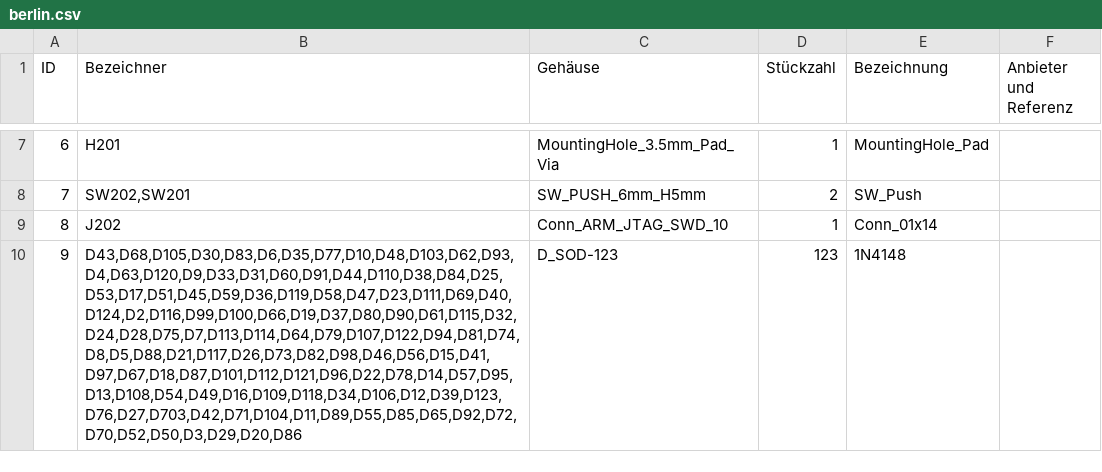
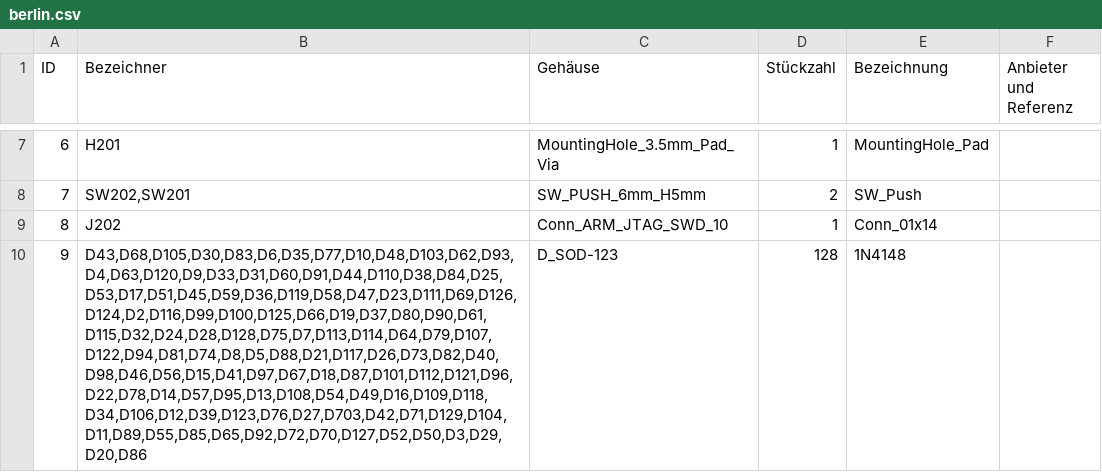
Before and after one commit to berlinkeys/Berlin, a CSV file: EDA/snapshot_0.7/prod_data/berlin.csv, drawn as a sheet; only a part is shown, gaps mark what is left out; the diff covers the shown part only; the diff names each change by its address in the sheet, - before the commit and + after, or states it on an @@ line.

```diff
--- a/EDA/snapshot_0.7/prod_data/berlin.csv
+++ b/EDA/snapshot_0.7/prod_data/berlin.csv
-B10 (Bezeichner): D43,D68,D105,D30,D83,D6,D35,D77,D10,D48,D103,D62,D93,D4,D63,D120,D9,D33,D31,D60,D91,D44,D110,D38,D84,D25,D53,D17,D51,D45,D59,D36,D119,D58,D47,D23,D111,D69,D40,D124,D2,D116,D99,D100,D66,D19,D37,D80,D90,D61,D115,D32,D24,D28,D75,D7,D113,D114,D64,D79,D107,D122,D94,D81,D74,D8,D5,D88,D21,D117,D26,D73,D82,D98,D46,D56,D15,D41,D97,D67,D18,D87,D101,D112,D121,D96,D22,D78,D14,D57,D95,D13,D108,D54,D49,D16,D109,D118,D34,D106,D12,D39,D123,D76,D27,D703,D42,D71,D104,D11,D89,D55,D85,D65,D92,D72,D70,D52,D50,D3,D29,D20,D86
+B10 (Bezeichner): D43,D68,D105,D30,D83,D6,D35,D77,D10,D48,D103,D62,D93,D4,D63,D120,D9,D33,D31,D60,D91,D44,D110,D38,D84,D25,D53,D17,D51,D45,D59,D36,D119,D58,D47,D23,D111,D69,D126,D124,D2,D116,D99,D100,D125,D66,D19,D37,D80,D90,D61,D115,D32,D24,D28,D128,D75,D7,D113,D114,D64,D79,D107,D122,D94,D81,D74,D8,D5,D88,D21,D117,D26,D73,D82,D40,D98,D46,D56,D15,D41,D97,D67,D18,D87,D101,D112,D121,D96,D22,D78,D14,D57,D95,D13,D108,D54,D49,D16,D109,D118,D34,D106,D12,D39,D123,D76,D27,D703,D42,D71,D129,D104,D11,D89,D55,D85,D65,D92,D72,D70,D127,D52,D50,D3,D29,D20,D86
-D10 (Stückzahl): 123
+D10 (Stückzahl): 128
```
Also changed, not shown: 1 added row, 4 edited cells and row numbers in column A elsewhere in this file, 35 other files.
